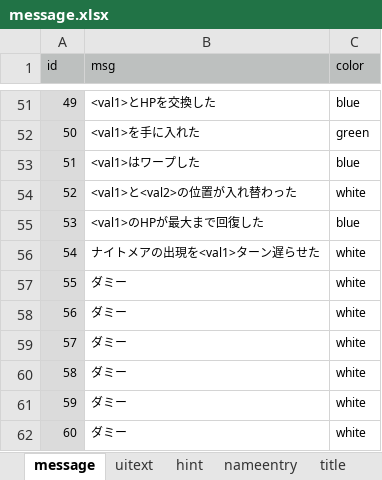
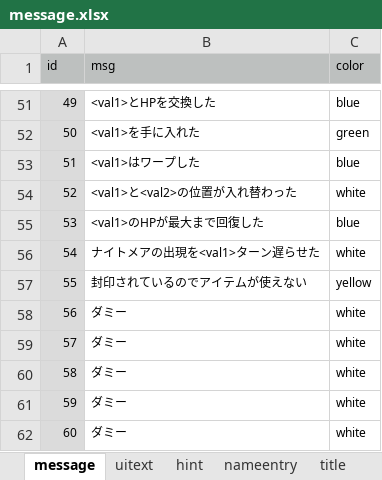
Before and after one commit to syun77/FlixelRL, an Excel workbook: docs/message.xlsx, sheet message, drawn as a sheet; only a part is shown, gaps mark what is left out; values as stored, in another font and other column widths than the file's, no borders; the diff names each change by its address in the sheet, - before the commit and + after, or states it on an @@ line.

```diff
--- a/docs/message.xlsx (sheet message)
+++ b/docs/message.xlsx (sheet message)
-B57 (msg): ダミー
+B57 (msg): 封印されているのでアイテムが使えない
-C57 (color): white
+C57 (color): yellow
```
Also changed, not shown: docs/item.xlsx, 7 other files.
